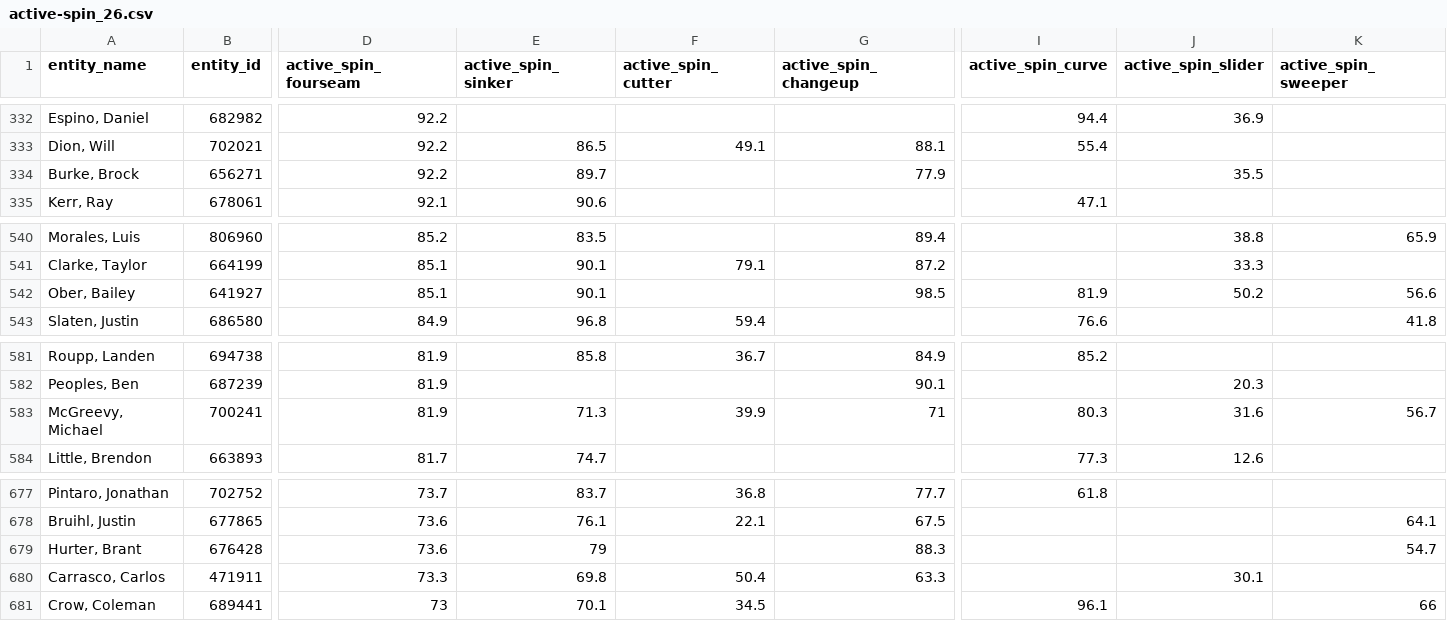
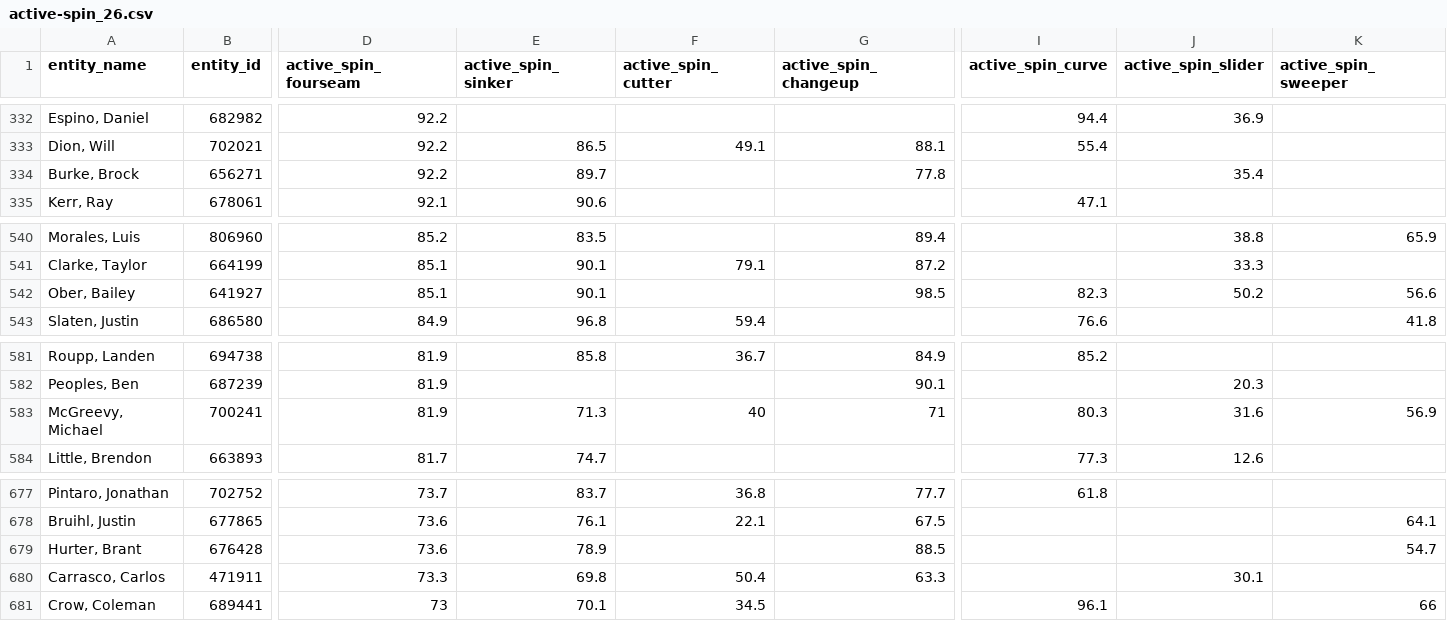
Before and after one commit to simontodreas/mlb-pitch-loadout, a CSV file: data/spin/active-spin_26.csv, drawn as a sheet; only a part is shown, gaps mark what is left out; the diff covers the shown part only; the diff names each change by its address in the sheet, - before the commit and + after, or states it on an @@ line.

```diff
--- a/data/spin/active-spin_26.csv
+++ b/data/spin/active-spin_26.csv
-G334 (active_spin_changeup): 77.9
+G334 (active_spin_changeup): 77.8
-J334 (active_spin_slider): 35.5
+J334 (active_spin_slider): 35.4
-I542 (active_spin_curve): 81.9
+I542 (active_spin_curve): 82.3
-F583 (active_spin_cutter): 39.9
+F583 (active_spin_cutter): 40
-K583 (active_spin_sweeper): 56.7
+K583 (active_spin_sweeper): 56.9
-E679 (active_spin_sinker): 79
+E679 (active_spin_sinker): 78.9
-G679 (active_spin_changeup): 88.3
+G679 (active_spin_changeup): 88.5
```
Also changed, not shown: 2 added rows, 2 removed rows, 2 moved rows and 18 edited cells elsewhere in this file, 4 other files.
